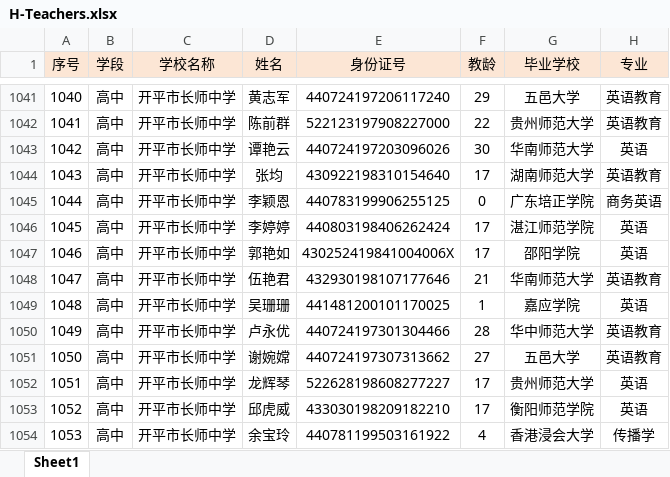
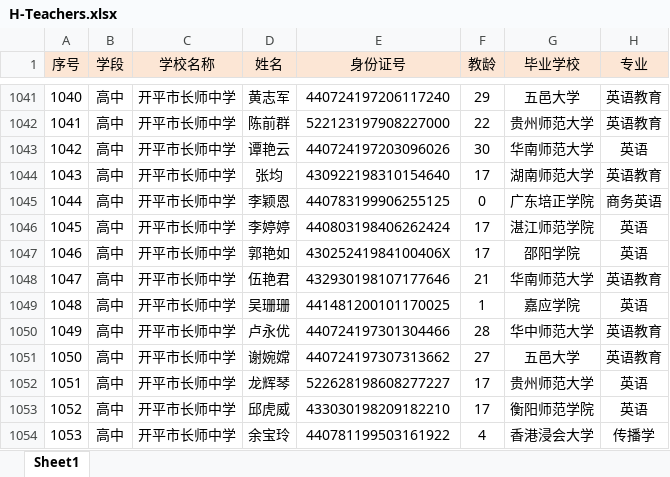
Before and after one commit to kadeface/tpesystem, an Excel workbook: H-Teachers.xlsx, sheet Sheet1, drawn as a sheet; only a part is shown, gaps mark what is left out; values as stored, in another font and other column widths than the file's, no borders; conditional formats not drawn; the diff names each change by its address in the sheet, - before the commit and + after, or states it on an @@ line.

```diff
--- a/H-Teachers.xlsx (sheet Sheet1)
+++ b/H-Teachers.xlsx (sheet Sheet1)
-E1047 (身份证号): 430252419841004006X
+E1047 (身份证号): 43025241984100406X
```
Also changed, not shown: M-Teachers.xlsx, 2 other files.
